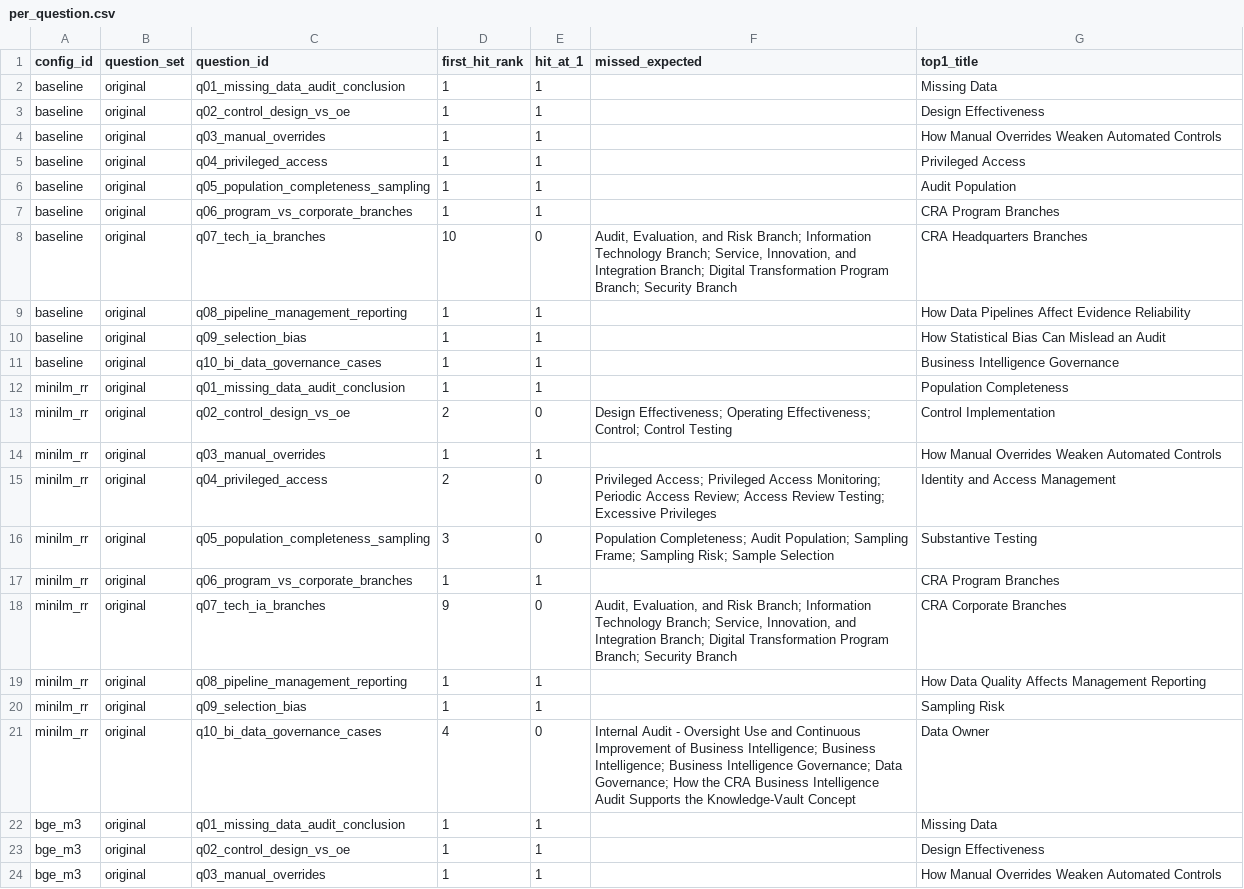
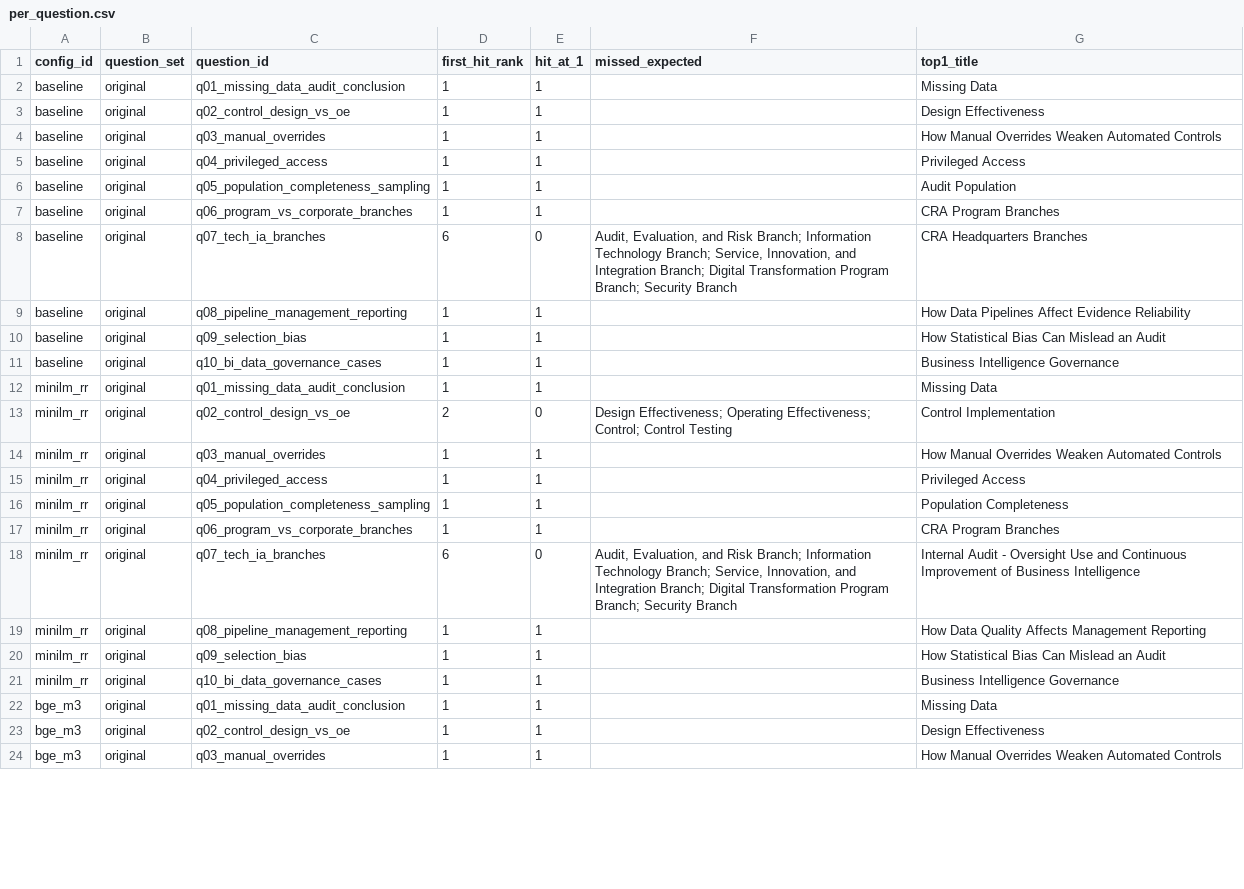
Before and after one commit to Watson752/CRA-IA-Knowledge-MVP, a CSV file: bench/results/per_question.csv, drawn as a sheet; only a part is shown; the diff covers the shown part only.

```diff
--- a/bench/results/per_question.csv
+++ b/bench/results/per_question.csv
@@ -7,3 +7,3 @@ baseline,original,q05_population_completeness_sampling,1,1,,Audit Population
 baseline,original,q06_program_vs_corporate_branches,1,1,,CRA Program Branches
-baseline,original,q07_tech_ia_branches,10,0,"Audit, Evaluation, and Risk Branch; Information Technology Branch; Service, Innovation, and Integration Branch; Digital Transformation Program Branch; Security Branch",CRA Headquarters Branches
+baseline,original,q07_tech_ia_branches,6,0,"Audit, Evaluation, and Risk Branch; Information Technology Branch; Service, Innovation, and Integration Branch; Digital Transformation Program Branch; Security Branch",CRA Headquarters Branches
 baseline,original,q08_pipeline_management_reporting,1,1,,How Data Pipelines Affect Evidence Reliability
@@ -11,12 +11,12 @@ baseline,original,q09_selection_bias,1,1,,How Statistical Bias Can Mislead an Au
 baseline,original,q10_bi_data_governance_cases,1,1,,Business Intelligence Governance
-minilm_rr,original,q01_missing_data_audit_conclusion,1,1,,Population Completeness
+minilm_rr,original,q01_missing_data_audit_conclusion,1,1,,Missing Data
 minilm_rr,original,q02_control_design_vs_oe,2,0,Design Effectiveness; Operating Effectiveness; Control; Control Testing,Control Implementation
 minilm_rr,original,q03_manual_overrides,1,1,,How Manual Overrides Weaken Automated Controls
-minilm_rr,original,q04_privileged_access,2,0,Privileged Access; Privileged Access Monitoring; Periodic Access Review; Access Review Testing; Excessive Privileges,Identity and Access Management
-minilm_rr,original,q05_population_completeness_sampling,3,0,Population Completeness; Audit Population; Sampling Frame; Sampling Risk; Sample Selection,Substantive Testing
+minilm_rr,original,q04_privileged_access,1,1,,Privileged Access
+minilm_rr,original,q05_population_completeness_sampling,1,1,,Population Completeness
 minilm_rr,original,q06_program_vs_corporate_branches,1,1,,CRA Program Branches
-minilm_rr,original,q07_tech_ia_branches,9,0,"Audit, Evaluation, and Risk Branch; Information Technology Branch; Service, Innovation, and Integration Branch; Digital Transformation Program Branch; Security Branch",CRA Corporate Branches
+minilm_rr,original,q07_tech_ia_branches,6,0,"Audit, Evaluation, and Risk Branch; Information Technology Branch; Service, Innovation, and Integration Branch; Digital Transformation Program Branch; Security Branch",Internal Audit - Oversight Use and Continuous Improvement of Business Intelligence
 minilm_rr,original,q08_pipeline_management_reporting,1,1,,How Data Quality Affects Management Reporting
-minilm_rr,original,q09_selection_bias,1,1,,Sampling Risk
-minilm_rr,original,q10_bi_data_governance_cases,4,0,Internal Audit - Oversight Use and Continuous Improvement of Business Intelligence; Business Intelligence; Business Intelligence Governance; Data Governance; How the CRA Business Intelligence Audit Supports the Knowledge-Vault Concept,Data Owner
+minilm_rr,original,q09_selection_bias,1,1,,How Statistical Bias Can Mislead an Audit
+minilm_rr,original,q10_bi_data_governance_cases,1,1,,Business Intelligence Governance
 bge_m3,original,q01_missing_data_audit_conclusion,1,1,,Missing Data
```
Also changed, not shown: 48 edited cells elsewhere in this file, bench/results/latest.csv, 16 other files.
